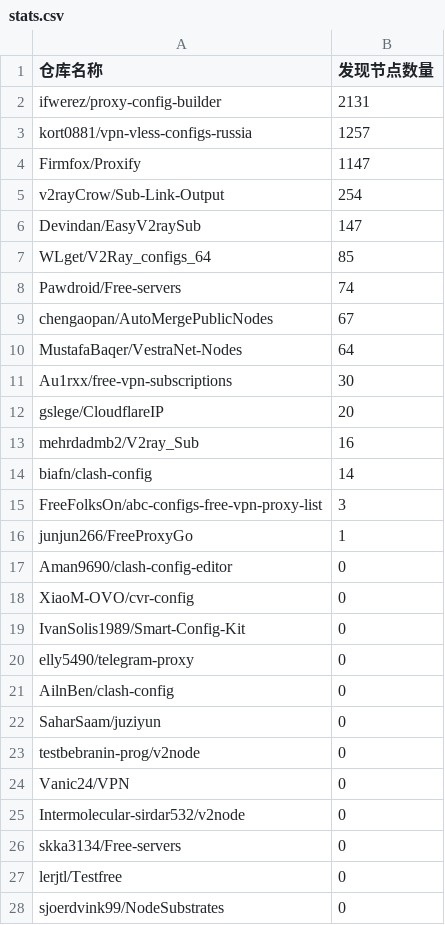
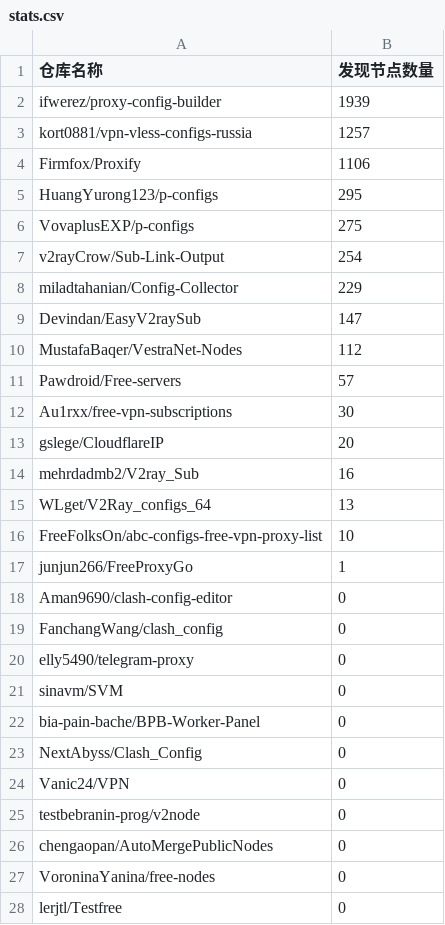
Before and after one commit to qjlxg/off, a CSV file: results/stats.csv, drawn as a sheet; only a part is shown; the shorter side is filled out with more unchanged rows; the diff covers the shown part only.

```diff
--- a/results/stats.csv
+++ b/results/stats.csv
@@ -1,11 +1,12 @@
 仓库名称,发现节点数量
-ifwerez/proxy-config-builder,2131
+ifwerez/proxy-config-builder,1939
 kort0881/vpn-vless-configs-russia,1257
-Firmfox/Proxify,1147
+Firmfox/Proxify,1106
+HuangYurong123/p-configs,295
+VovaplusEXP/p-configs,275
 v2rayCrow/Sub-Link-Output,254
+miladtahanian/Config-Collector,229
 Devindan/EasyV2raySub,147
-WLget/V2Ray_configs_64,85
-Pawdroid/Free-servers,74
-chengaopan/AutoMergePublicNodes,67
-MustafaBaqer/VestraNet-Nodes,64
+MustafaBaqer/VestraNet-Nodes,112
+Pawdroid/Free-servers,57
 Au1rxx/free-vpn-subscriptions,30
@@ -13,15 +14,15 @@ gslege/CloudflareIP,20
 mehrdadmb2/V2ray_Sub,16
-biafn/clash-config,14
-FreeFolksOn/abc-configs-free-vpn-proxy-list,3
+WLget/V2Ray_configs_64,13
+FreeFolksOn/abc-configs-free-vpn-proxy-list,10
 junjun266/FreeProxyGo,1
 Aman9690/clash-config-editor,0
-XiaoM-OVO/cvr-config,0
-IvanSolis1989/Smart-Config-Kit,0
+FanchangWang/clash_config,0
 elly5490/telegram-proxy,0
-AilnBen/clash-config,0
-SaharSaam/juziyun,0
+sinavm/SVM,0
+bia-pain-bache/BPB-Worker-Panel,0
+NextAbyss/Clash_Config,0
+Vanic24/VPN,0
 testbebranin-prog/v2node,0
-Vanic24/VPN,0
-Intermolecular-sirdar532/v2node,0
-skka3134/Free-servers,0
+chengaopan/AutoMergePublicNodes,0
+VoroninaYanina/free-nodes,0
 lerjtl/Testfree,0
```
Also changed, not shown: 3 added rows and 1 moved row elsewhere in this file, 1 other file.
